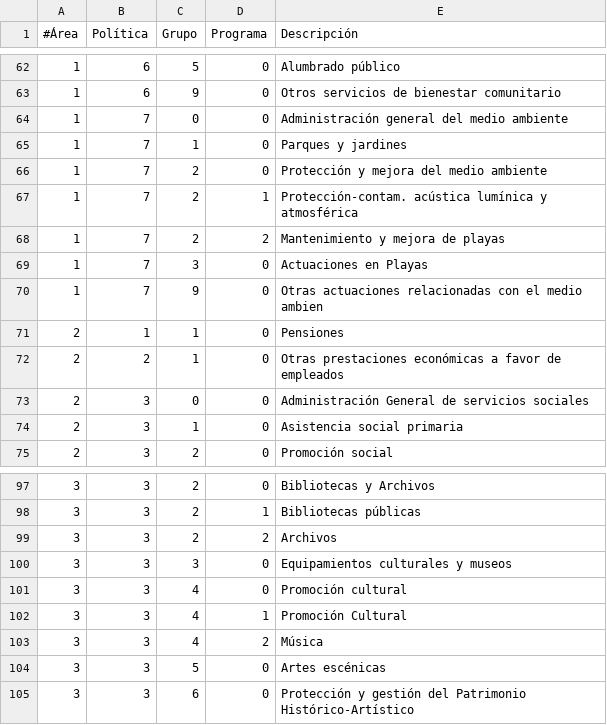
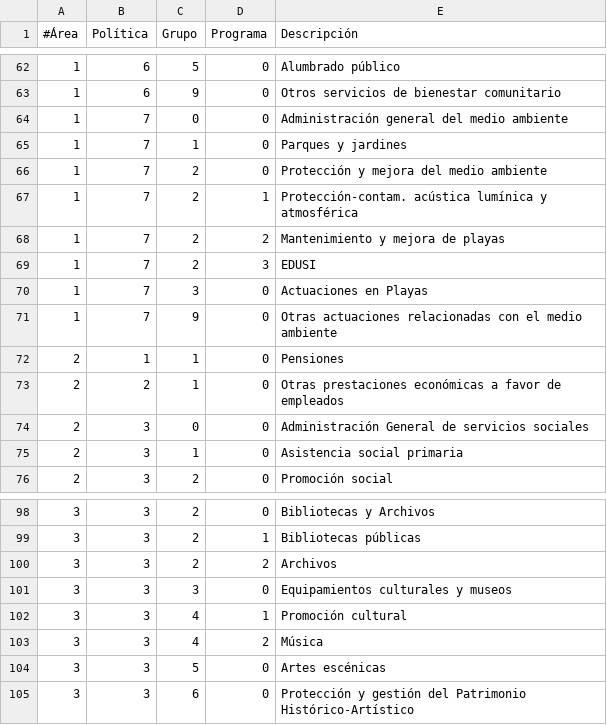
Before and after one commit to civio/presupuesto-arona, a CSV file: data/es/areas_funcionales.csv, drawn as a sheet; only a part is shown, gaps mark what is left out.

Commit message:
Add 2016 execution data civio/presupuesto-management#324

```diff
--- a/data/es/areas_funcionales.csv
+++ b/data/es/areas_funcionales.csv
@@ -68,4 +68,5 @@
 1,7,2,2,Mantenimiento y mejora de playas
+1,7,2,3,EDUSI
 1,7,3,0,Actuaciones en Playas
-1,7,9,0,Otras actuaciones relacionadas con el medio ambien
+1,7,9,0,Otras actuaciones relacionadas con el medio ambiente
 2,1,1,0,Pensiones
@@ -100,4 +101,3 @@
 3,3,3,0,Equipamientos culturales y museos
-3,3,4,0,Promoción cultural
-3,3,4,1,Promoción Cultural
+3,3,4,1,Promoción cultural
 3,3,4,2,Música
```
Also changed, not shown: 6 other files.
